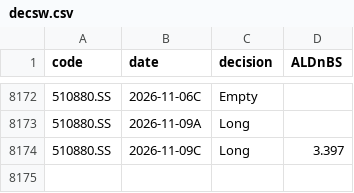
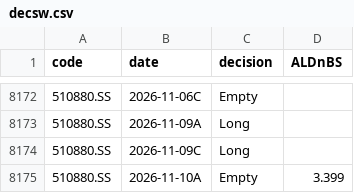
Before and after one commit to dof-studio/DivETF1X, a CSV file: decsw.csv, drawn as a sheet; only a part is shown, gaps mark what is left out.

```diff
--- a/decsw.csv
+++ b/decsw.csv
@@ -8173,2 +8173,3 @@
 510880.SS,2026-11-09A,Long,
-510880.SS,2026-11-09C,Long,3.397
+510880.SS,2026-11-09C,Long,
+510880.SS,2026-11-10A,Empty,3.399
```
Also changed, not shown: metrics.csv, wdata.csv, 1 other file.
